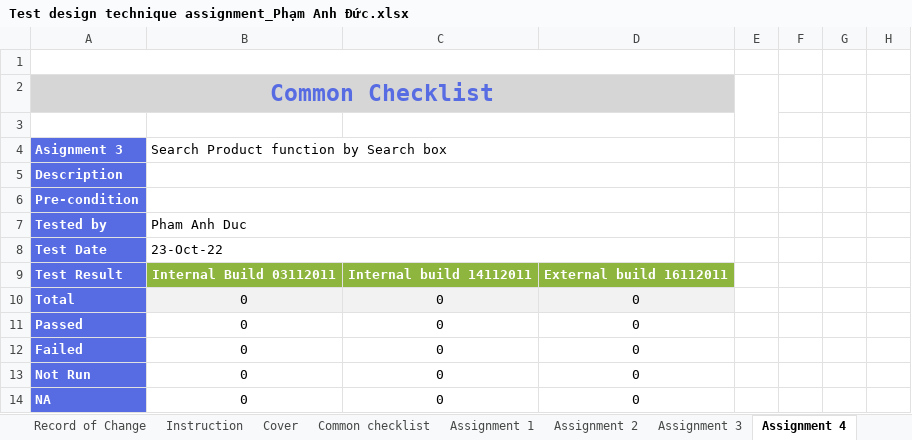
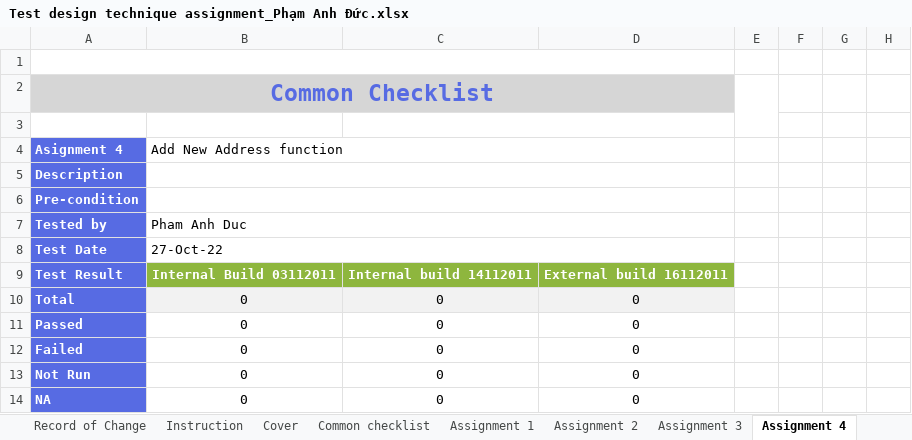
Before and after one commit to anhducmk2/The-Rookies-Bath-6, an Excel workbook: Test design technique assignment_Phạm Anh Đức.xlsx, sheet Assignment 4, drawn as a sheet; only a part is shown; values as stored, in another font and other column widths than the file's, no borders; charts and pictures not drawn; the diff names each change by its address in the sheet, - before the commit and + after, or states it on an @@ line.

Commit message:
Update Test Design and Test Cases Assignment 5

```diff
--- a/Test design technique assignment_Phạm Anh Đức.xlsx (sheet Assignment 4)
+++ b/Test design technique assignment_Phạm Anh Đức.xlsx (sheet Assignment 4)
-A4: Asignment 3
+A4: Asignment 4
-B4: Search Product function by Search box
+B4: Add New Address function
-B8 (Add New Address function): 23-Oct-22
+B8 (Add New Address function): 27-Oct-22
```
Also changed, not shown: other sheet tabs.
